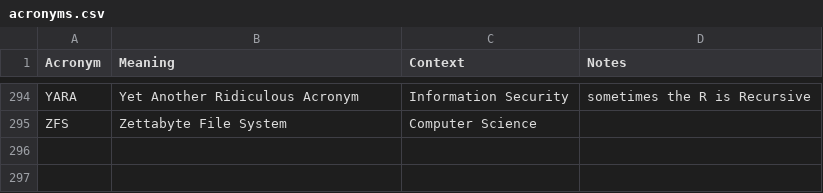
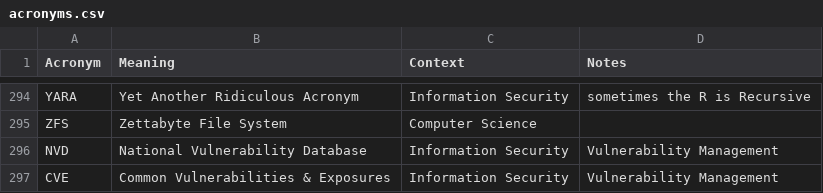
Before and after one commit to chadmando/acronyms, a CSV file: acronyms.csv, drawn as a sheet; only a part is shown, gaps mark what is left out.

Commit message:
Update acronyms.csv

```diff
--- a/acronyms.csv
+++ b/acronyms.csv
@@ -295 +295,3 @@ YARA,Yet Another Ridiculous Acronym,Information Security,sometimes the R is Recu
 ZFS,Zettabyte File System,Computer Science,
+NVD,National Vulnerability Database,Information Security,Vulnerability Management
+CVE,Common Vulnerabilities & Exposures,Information Security,Vulnerability Management
```
